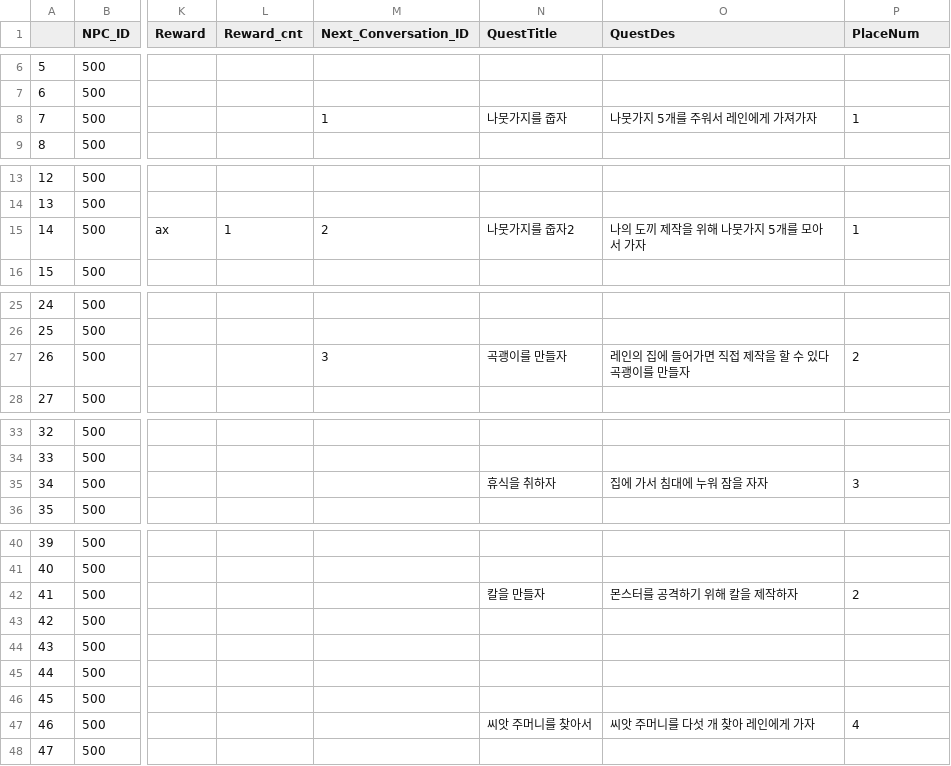
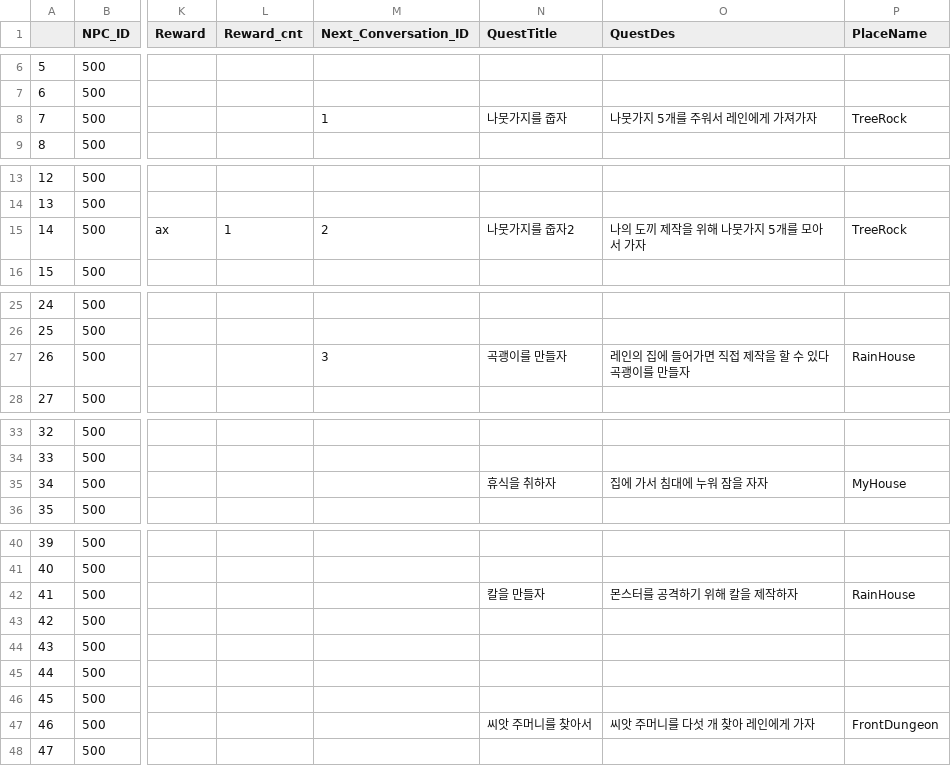
Before and after one commit to WOOLUCY/Find_Apple, a CSV file: Q.Semin/CPP_Dialogue_File.csv, drawn as a sheet; only a part is shown, gaps mark what is left out; the diff names each change by its address in the sheet, - before the commit and + after, or states it on an @@ line.

Commit message:
input the '=' or '-' key, teleport at quest position during quest
퀘스트 받았을 때 = 키나 - 키를 누르면 퀘스트 지역 이동 혹은 퀘스트 NPC 앞으로 이동

```diff
--- a/Q.Semin/CPP_Dialogue_File.csv
+++ b/Q.Semin/CPP_Dialogue_File.csv
-P1: PlaceNum
+P1: PlaceName
-P8 (PlaceName): 1
+P8 (PlaceName): TreeRock
-P15 (PlaceName): 1
+P15 (PlaceName): TreeRock
-P27 (PlaceName): 2
+P27 (PlaceName): RainHouse
-P35 (PlaceName): 3
+P35 (PlaceName): MyHouse
-P42 (PlaceName): 2
+P42 (PlaceName): RainHouse
-P47 (PlaceName): 4
+P47 (PlaceName): FrontDungeon
```
Also changed, not shown: 13 other files.
